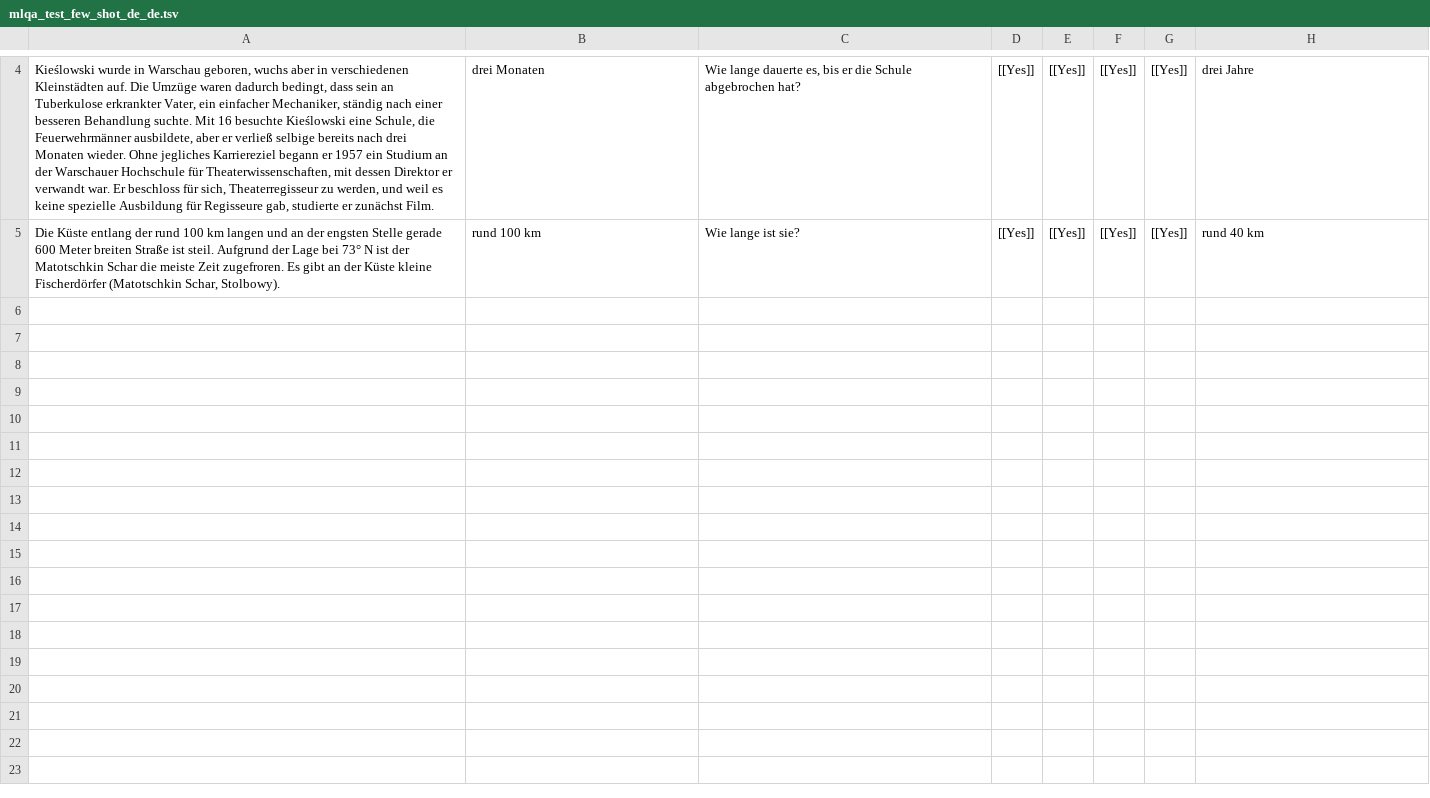
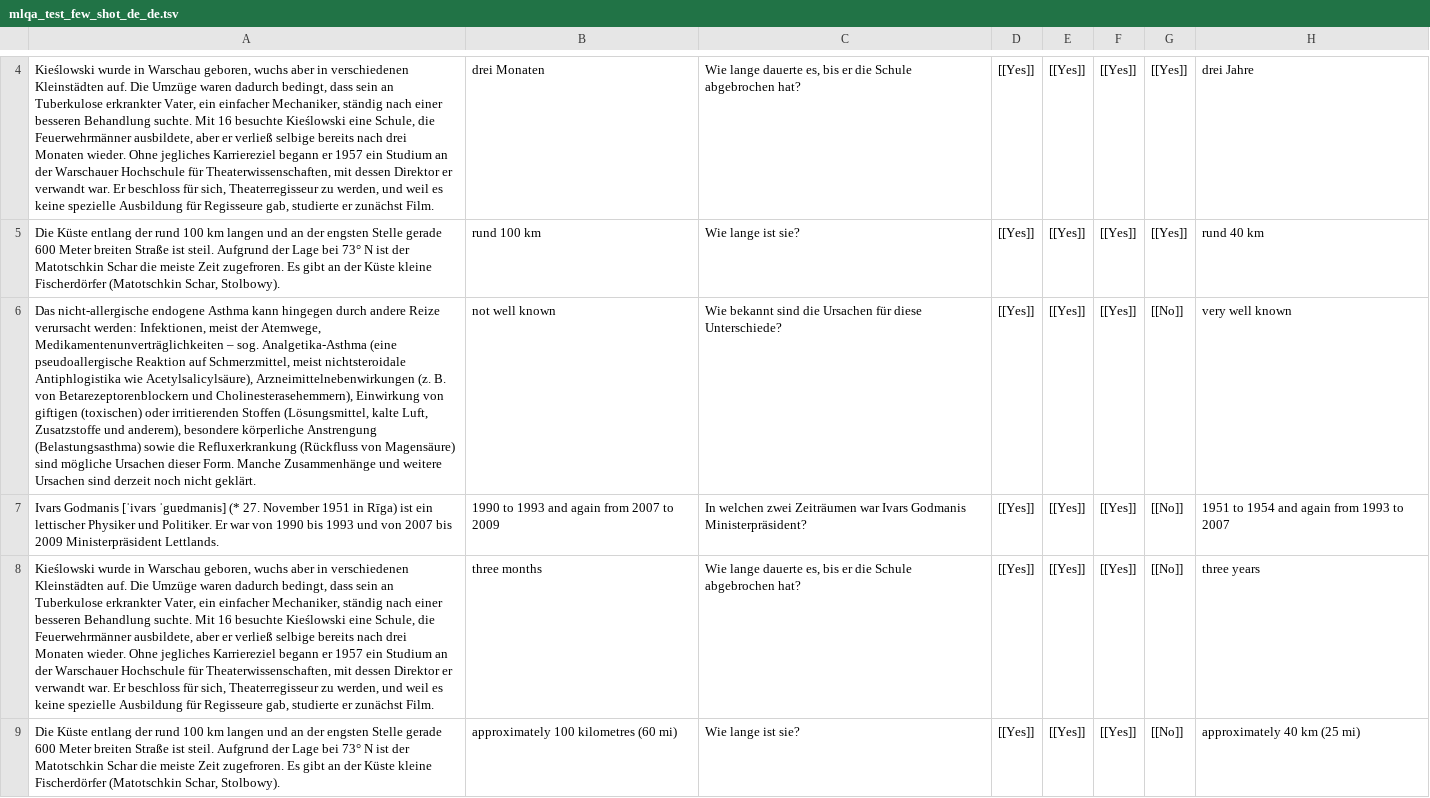
Before and after one commit to WJ44/MARS, a TSV file: multilingual_data/mlqa_test_few_shot_de_de.tsv, drawn as a sheet; only a part is shown, gaps mark what is left out; the diff names each change by its address in the sheet, - before the commit and + after, or states it on an @@ line.

```diff
--- a/multilingual_data/mlqa_test_few_shot_de_de.tsv
+++ b/multilingual_data/mlqa_test_few_shot_de_de.tsv
+row 6: Das nicht-allergische endogene Asthma kann hingegen durch andere Reize verursacht werden: Infektionen, meist der Atemwege, Medikamentenunverträglichkeiten – sog. Analgetika-Asthma (eine pseudoallergische Reaktion auf Schmerzmittel, meist nichtsteroidale Antiphlogistika wie Acetylsalicylsäure), Arzneimittelnebenwirkungen (z. B. von Betarezeptorenblockern und Cholinesterasehemmern), Einwirkung von giftigen (toxischen) oder irritierenden Stoffen (Lösungsmittel, kalte Luft, Zusatzstoffe und anderem), besondere körperliche Anstrengung (Belastungsasthma) sowie die Refluxerkrankung (Rückfluss von Magensäure) sind mögliche Ursachen dieser Form. Manche Zusammenhänge und weitere Ursachen sind derzeit noch nicht geklärt. | not well known | Wie bekannt sind die Ursachen für diese Unterschiede? | [[Yes]] | [[Yes]] | [[Yes]] | [[No]] | very well known
+row 7: Ivars Godmanis [ˈivars ˈguɐdmanis] (* 27. November 1951 in Rīga) ist ein lettischer Physiker und Politiker. Er war von 1990 bis 1993 und von 2007 bis 2009 Ministerpräsident Lettlands. | 1990 to 1993 and again from 2007 to 2009 | In welchen zwei Zeiträumen war Ivars Godmanis Ministerpräsident? | [[Yes]] | [[Yes]] | [[Yes]] | [[No]] | 1951 to 1954 and again from 1993 to 2007
+row 8: Kieślowski wurde in Warschau geboren, wuchs aber in verschiedenen Kleinstädten auf. Die Umzüge waren dadurch bedingt, dass sein an Tuberkulose erkrankter Vater, ein einfacher Mechaniker, ständig nach einer besseren Behandlung suchte. Mit 16 besuchte Kieślowski eine Schule, die Feuerwehrmänner ausbildete, aber er verließ selbige bereits nach drei Monaten wieder. Ohne jegliches Karriereziel begann er 1957 ein Studium an der Warschauer Hochschule für Theaterwissenschaften, mit dessen Direktor er verwandt war. Er beschloss für sich, Theaterregisseur zu werden, und weil es keine spezielle Ausbildung für Regisseure gab, studierte er zunächst Film. | three months | Wie lange dauerte es, bis er die Schule abgebrochen hat? | [[Yes]] | [[Yes]] | [[Yes]] | [[No]] | three years
+row 9: Die Küste entlang der rund 100 km langen und an der engsten Stelle gerade 600 Meter breiten Straße ist steil. Aufgrund der Lage bei 73° N ist der Matotschkin Schar die meiste Zeit zugefroren. Es gibt an der Küste kleine Fischerdörfer (Matotschkin Schar, Stolbowy). | approximately 100 kilometres (60 mi) | Wie lange ist sie? | [[Yes]] | [[Yes]] | [[Yes]] | [[No]] | approximately 40 km (25 mi)
```
Also changed, not shown: multilingual_data/mlqa_test_few_shot_en_en.tsv, 6 other files.
